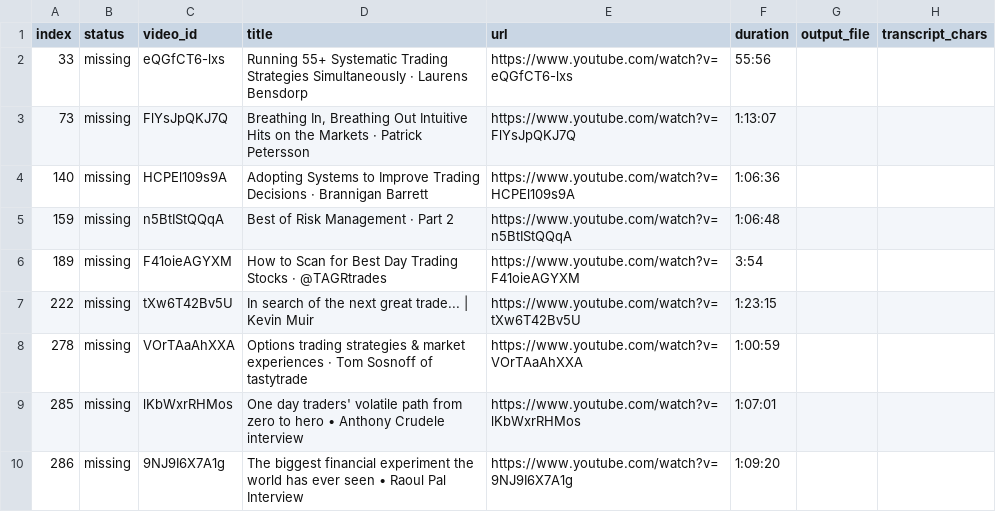
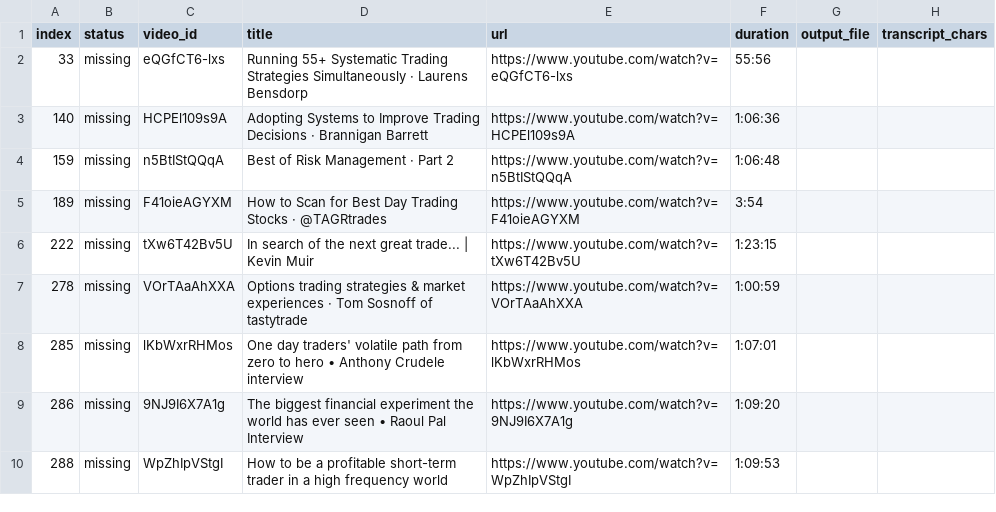
Before and after one commit to deyingsong/QuantBench_Crew, a CSV file: Source_data/transcript/chat_with_traders_notebooklm_transcripts/_notebooklm_missing_transcripts.csv, drawn as a sheet; only a part is shown; the shorter side is filled out with more unchanged rows; the diff names each change by its address in the sheet, - before the commit and + after, or states it on an @@ line.

Commit message:
add source data, chat with traders

```diff
--- a/Source_data/transcript/chat_with_traders_notebooklm_transcripts/_notebooklm_missing_transcripts.csv
+++ b/Source_data/transcript/chat_with_traders_notebooklm_transcripts/_notebooklm_missing_transcripts.csv
-row 3: 73 | missing | FlYsJpQKJ7Q | Breathing In, Breathing Out Intuitive Hits on the Markets · Patrick Petersson | https://www.youtube.com/watch?v=FlYsJpQKJ7Q | 1:13:07
```
Also changed, not shown: Source_data/transcript/chat_with_traders_notebooklm_transcripts/_notebooklm_transcript_index.csv, 1 other file.
